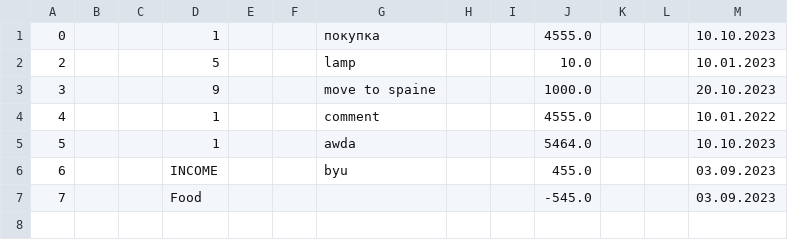
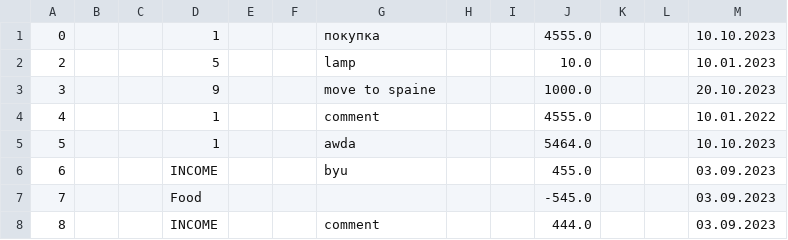
Before and after one commit to Wados-O/Cash_Master, a CSV file: res/record.csv, drawn as a sheet; the diff names each change by its address in the sheet, - before the commit and + after, or states it on an @@ line.

Commit message:
fix : bug created record

```diff
--- a/res/record.csv
+++ b/res/record.csv
+row 8: 8 |  |  | INCOME |  |  | comment |  |  | 444.0 |  |  | 03.09.2023
```
Also changed, not shown: 1 other file.
